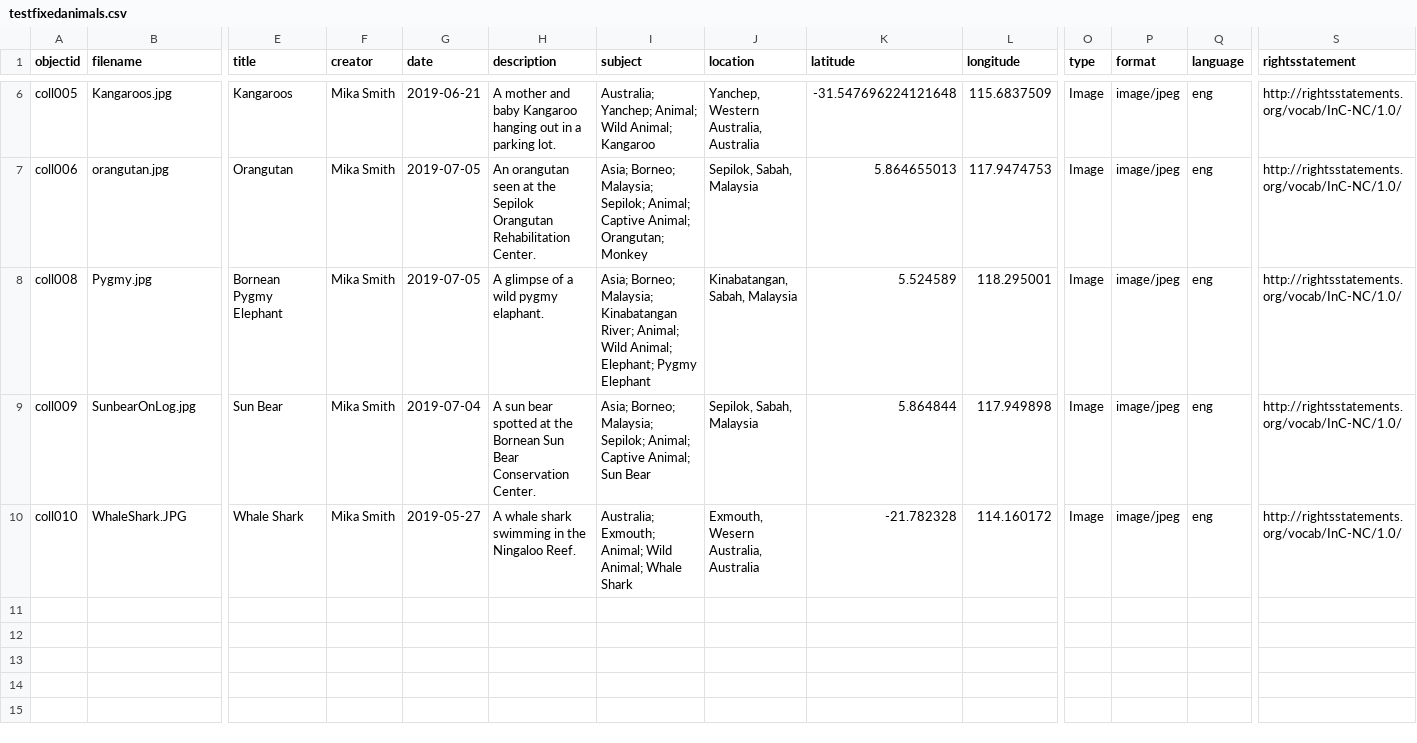
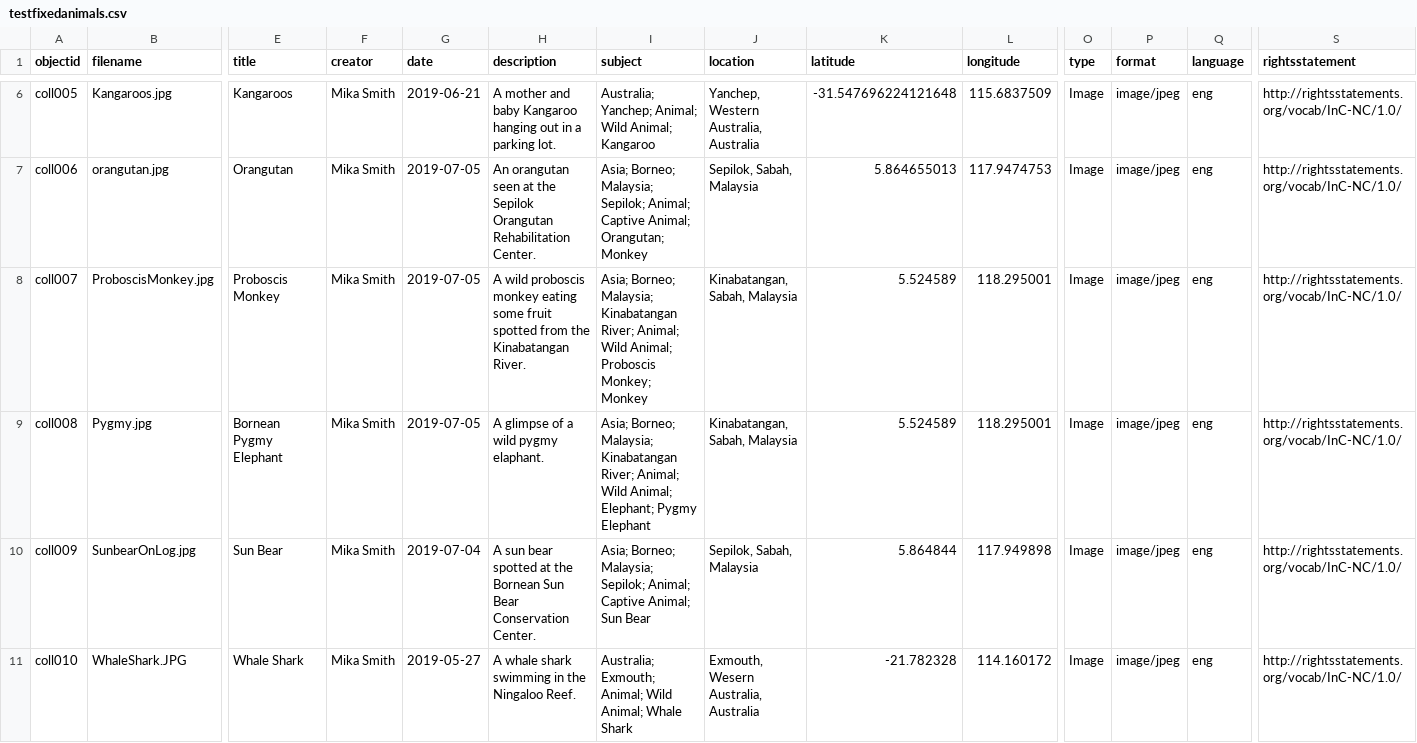
Before and after one commit to mikasmith97/final.github.io, a CSV file: _data/testfixedanimals.csv, drawn as a sheet; only a part is shown, gaps mark what is left out; rows hold the shown columns only; the diff covers the shown part only; the diff names each change by its address in the sheet, - before the commit and + after, or states it on an @@ line.

```diff
--- a/_data/testfixedanimals.csv
+++ b/_data/testfixedanimals.csv
+row 8: coll007 | ProboscisMonkey.jpg | Proboscis Monkey | Mika Smith | 2019-07-05 | A wild proboscis monkey eating some fruit spotted from the Kinabatangan River. | Asia; Borneo; Malaysia; Kinabatangan River; Animal; Wild Animal; Proboscis Monkey; Monkey | Kinabatangan, Sabah, Malaysia | 5.524589 | 118.295001 | Image | image/jpeg | eng | http://rightsstatements.org/vocab/InC-NC/1.0/
```
Also changed, not shown: 4 added rows elsewhere in this file.
